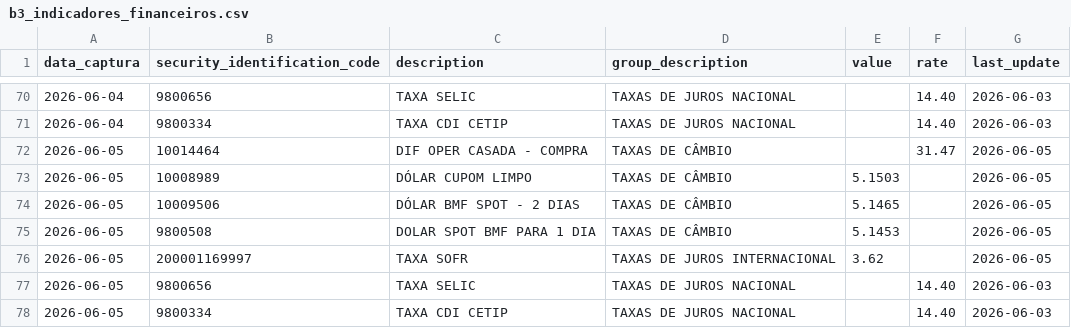
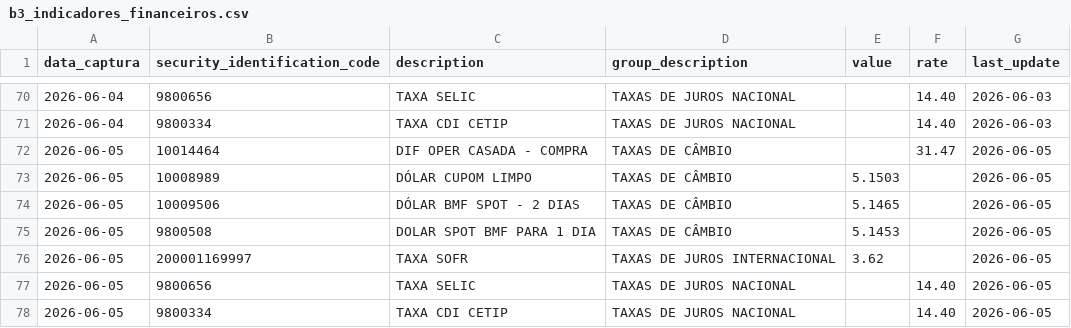
Before and after one commit to PulseDataLabs/PulseFlat, a CSV file: data/b3_indicadores_financeiros.csv, drawn as a sheet; only a part is shown, gaps mark what is left out.

```diff
--- a/data/b3_indicadores_financeiros.csv
+++ b/data/b3_indicadores_financeiros.csv
@@ -76,3 +76,3 @@ data_captura,security_identification_code,description,group_description,value,ra
 2026-06-05,200001169997,TAXA SOFR,TAXAS DE JUROS INTERNACIONAL,3.62,,2026-06-05
-2026-06-05,9800656,TAXA SELIC,TAXAS DE JUROS NACIONAL,,14.40,2026-06-03
-2026-06-05,9800334,TAXA CDI CETIP,TAXAS DE JUROS NACIONAL,,14.40,2026-06-03
+2026-06-05,9800656,TAXA SELIC,TAXAS DE JUROS NACIONAL,,14.40,2026-06-05
+2026-06-05,9800334,TAXA CDI CETIP,TAXAS DE JUROS NACIONAL,,14.40,2026-06-05
```
Also changed, not shown: data/bcb_sgs.csv, data/yahoo_finance_series.csv, 2 other files.
